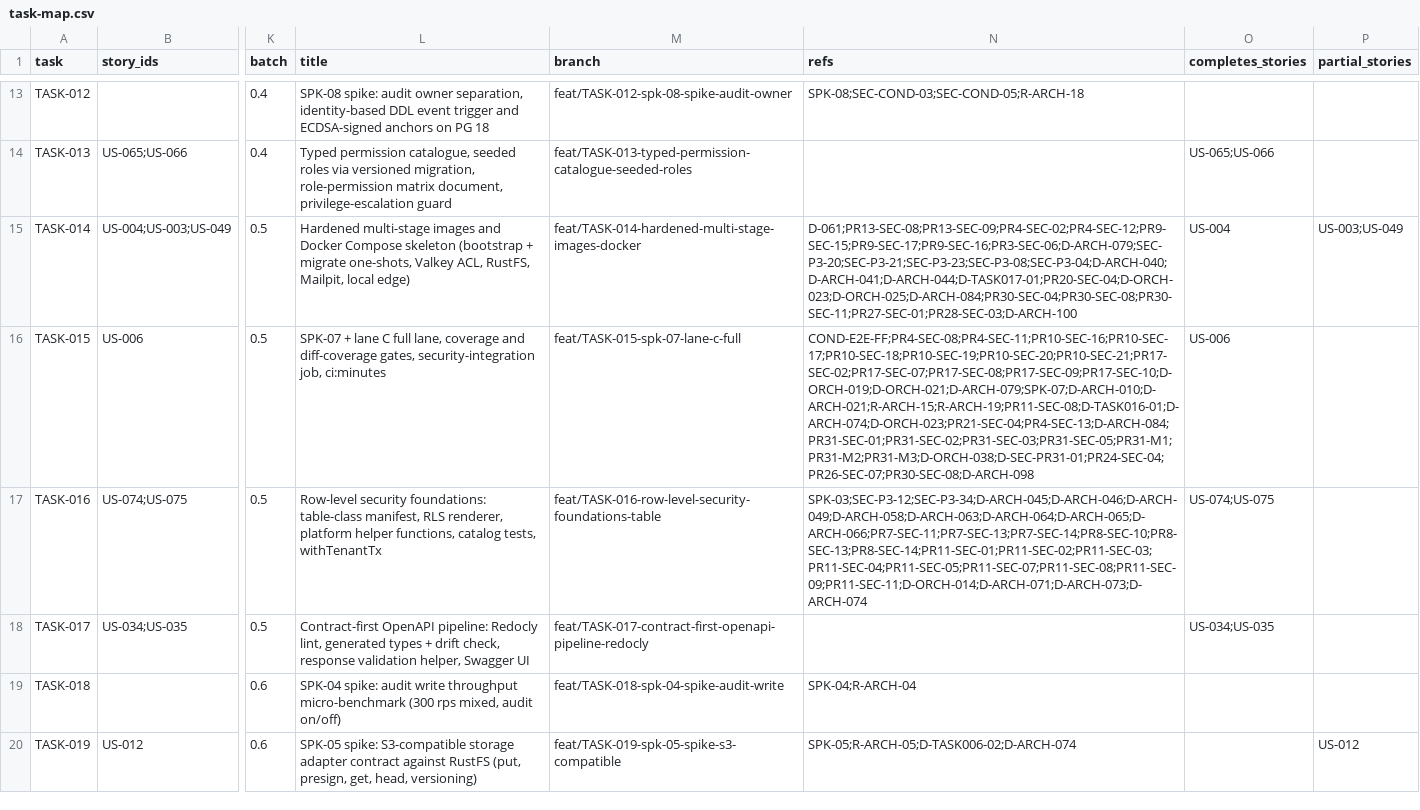
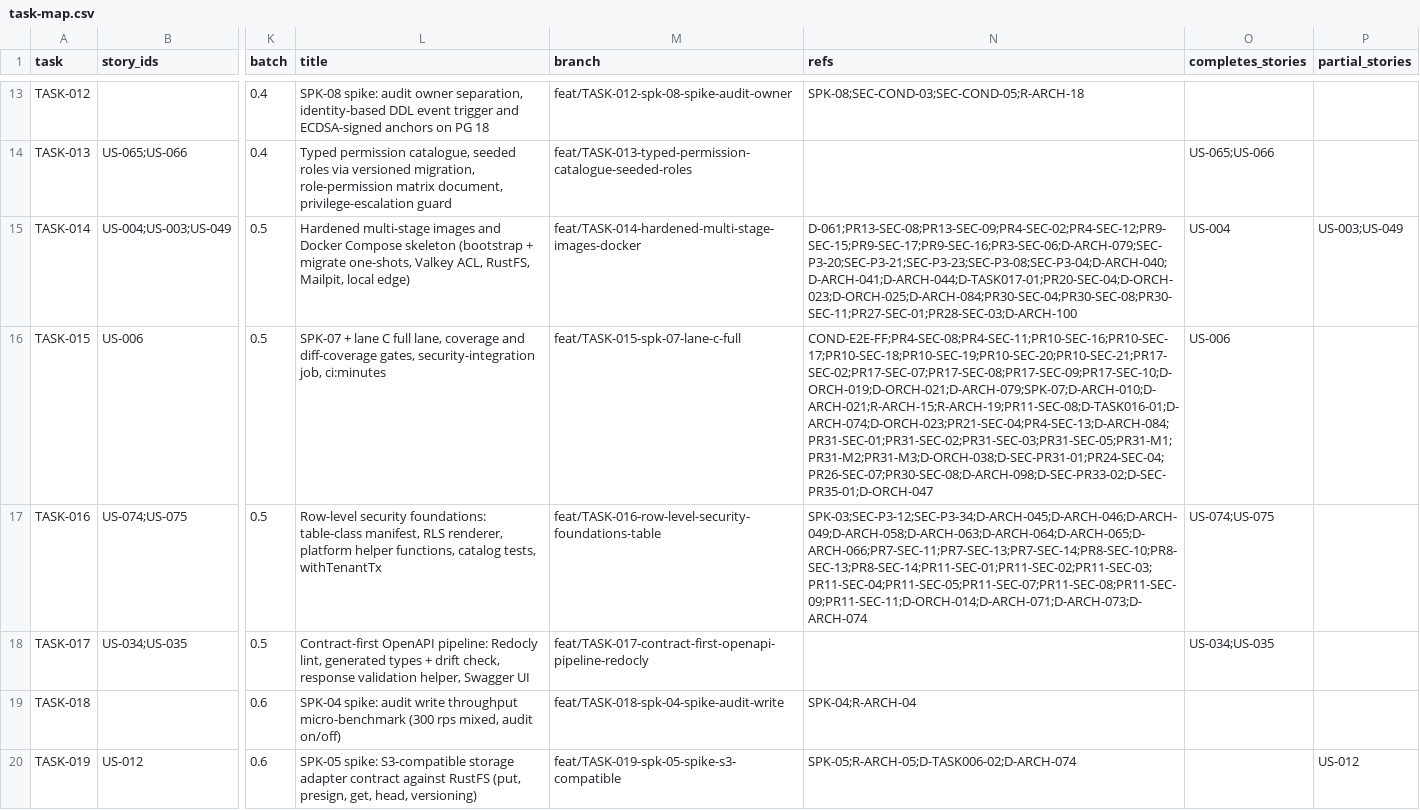
Before and after one commit to sukhchdit/shipcube, a CSV file: docs/04-plan/task-map.csv, drawn as a sheet; only a part is shown, gaps mark what is left out; the diff covers the shown part only; the diff names each change by its address in the sheet, - before the commit and + after, or states it on an @@ line.

```diff
--- a/docs/04-plan/task-map.csv
+++ b/docs/04-plan/task-map.csv
-N16 (refs): COND-E2E-FF;PR4-SEC-08;PR4-SEC-11;PR10-SEC-16;PR10-SEC-17;PR10-SEC-18;PR10-SEC-19;PR10-SEC-20;PR10-SEC-21;PR17-SEC-02;PR17-SEC-07;PR17-SEC-08;PR17-SEC-09;PR17-SEC-10;D-ORCH-019;D-ORCH-021;D-ARCH-079;SPK-07;D-ARCH-010;D-ARCH-021;R-ARCH-15;R-ARCH-19;PR11-SEC-08;D-TASK016-01;D-ARCH-074;D-ORCH-023;PR21-SEC-04;PR4-SEC-13;D-ARCH-084;PR31-SEC-01;PR31-SEC-02;PR31-SEC-03;PR31-SEC-05;PR31-M1;PR31-M2;PR31-M3;D-ORCH-038;D-SEC-PR31-01;PR24-SEC-04;PR26-SEC-07;PR30-SEC-08;D-ARCH-098
+N16 (refs): COND-E2E-FF;PR4-SEC-08;PR4-SEC-11;PR10-SEC-16;PR10-SEC-17;PR10-SEC-18;PR10-SEC-19;PR10-SEC-20;PR10-SEC-21;PR17-SEC-02;PR17-SEC-07;PR17-SEC-08;PR17-SEC-09;PR17-SEC-10;D-ORCH-019;D-ORCH-021;D-ARCH-079;SPK-07;D-ARCH-010;D-ARCH-021;R-ARCH-15;R-ARCH-19;PR11-SEC-08;D-TASK016-01;D-ARCH-074;D-ORCH-023;PR21-SEC-04;PR4-SEC-13;D-ARCH-084;PR31-SEC-01;PR31-SEC-02;PR31-SEC-03;PR31-SEC-05;PR31-M1;PR31-M2;PR31-M3;D-ORCH-038;D-SEC-PR31-01;PR24-SEC-04;PR26-SEC-07;PR30-SEC-08;D-ARCH-098;D-SEC-PR33-02;D-SEC-PR35-01;D-ORCH-047
```
Also changed, not shown: 15 edited cells elsewhere in this file, 19 other files.
